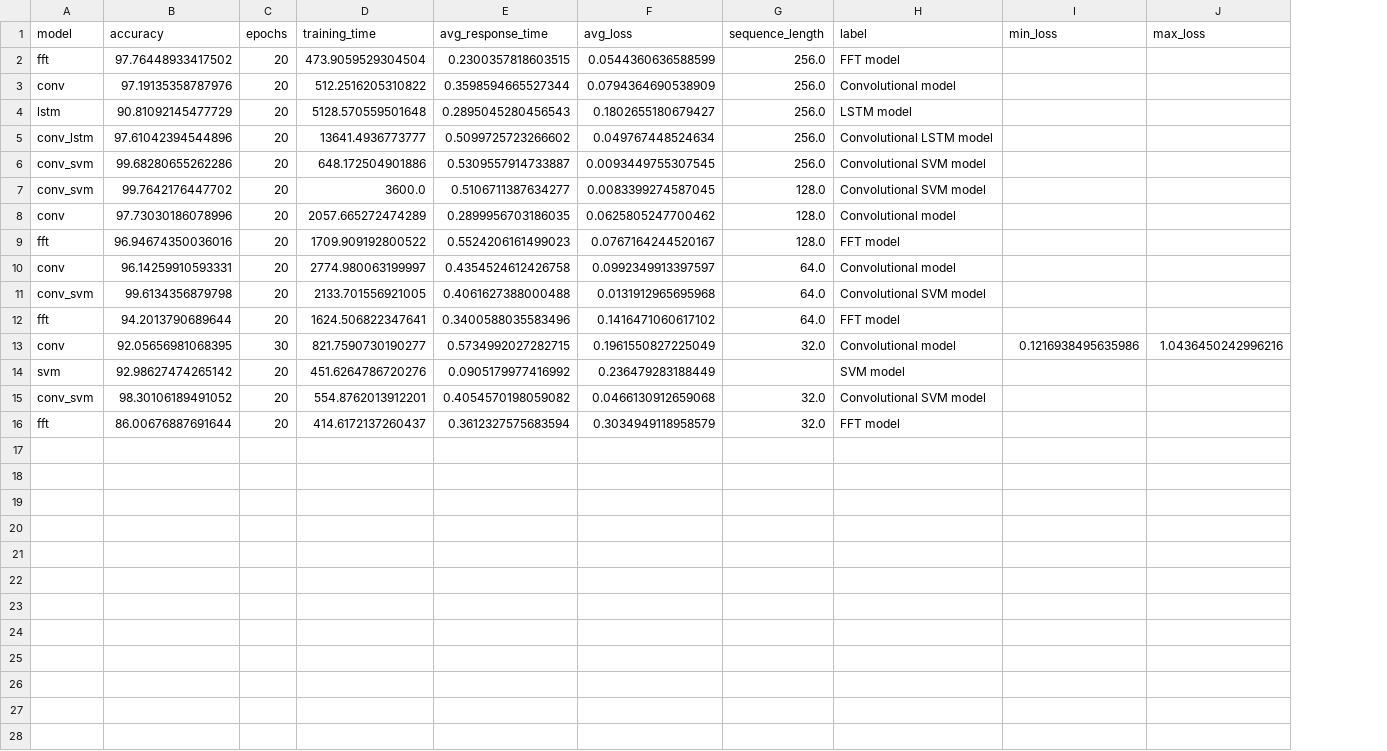
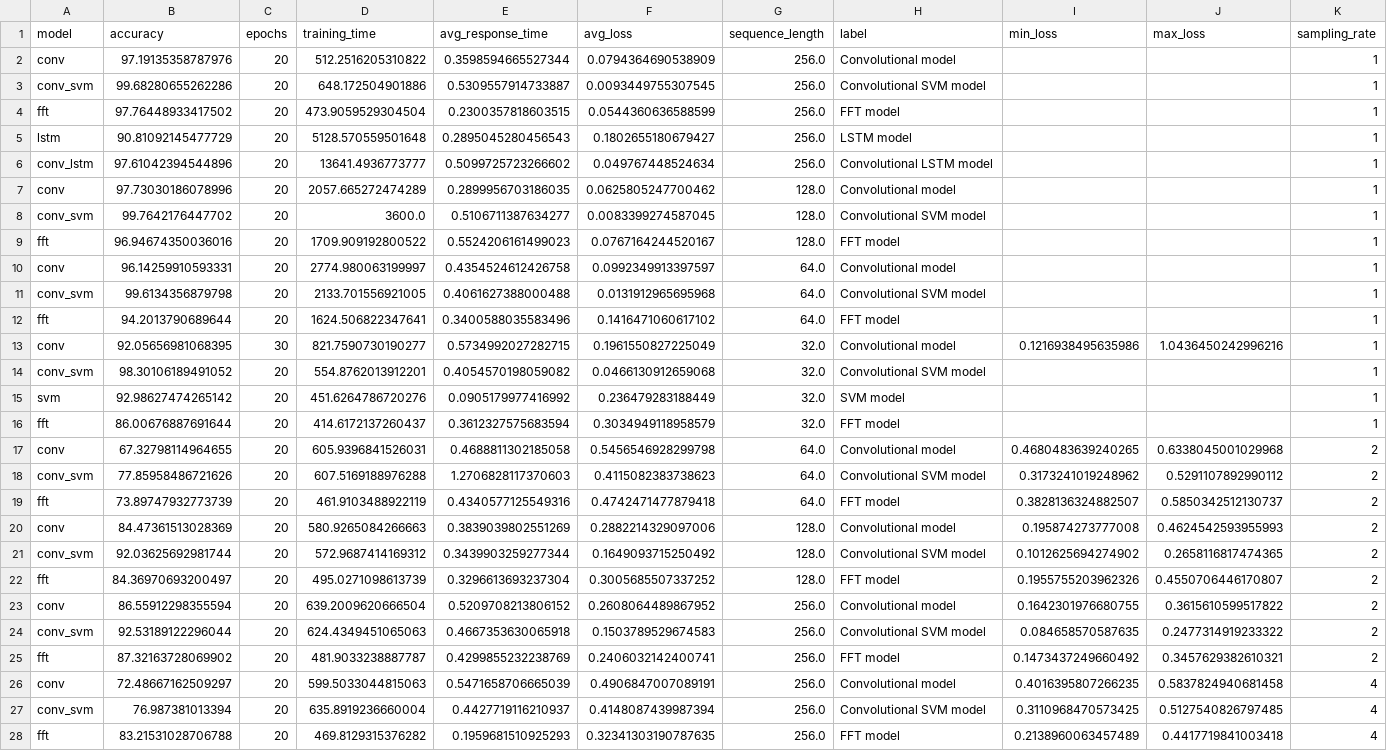
Before and after one commit to thebetar/SpectrumSensing, a CSV file: docs/results/accuracy.csv, drawn as a sheet; removed rows and columns are numbered as before the commit, all else as after; the diff names each change by its address in the sheet, - before the commit and + after, or states it on an @@ line.

Commit message:
chore: results extended with lower sampling rates

```diff
--- a/docs/results/accuracy.csv
+++ b/docs/results/accuracy.csv
+column K (sampling_rate), rows 4-6: all 1; rows 8-14: all 1; row 16: 1
@@ row 3 moved to row 2: conv @@
@@ row 6 moved to row 3: conv_svm @@
@@ row 8 moved to row 7: conv @@
-row 14: svm | 92.98627474265142 | 20 | 451.6264786720276 | 0.0905179977416992 | 0.236479283188449 |  | SVM model
+row 15: svm | 92.98627474265142 | 20 | 451.6264786720276 | 0.0905179977416992 | 0.236479283188449 | 32.0 | SVM model |  |  | 1
+row 17: conv | 67.32798114964655 | 20 | 605.9396841526031 | 0.4688811302185058 | 0.5456546928299798 | 64.0 | Convolutional model | 0.4680483639240265 | 0.6338045001029968 | 2
+row 18: conv_svm | 77.85958486721626 | 20 | 607.5169188976288 | 1.2706828117370603 | 0.4115082383738623 | 64.0 | Convolutional SVM model | 0.3173241019248962 | 0.5291107892990112 | 2
+row 19: fft | 73.89747932773739 | 20 | 461.9103488922119 | 0.4340577125549316 | 0.4742471477879418 | 64.0 | FFT model | 0.3828136324882507 | 0.5850342512130737 | 2
+row 20: conv | 84.47361513028369 | 20 | 580.9265084266663 | 0.3839039802551269 | 0.2882214329097006 | 128.0 | Convolutional model | 0.195874273777008 | 0.4624542593955993 | 2
+row 21: conv_svm | 92.03625692981744 | 20 | 572.9687414169312 | 0.3439903259277344 | 0.1649093715250492 | 128.0 | Convolutional SVM model | 0.1012625694274902 | 0.2658116817474365 | 2
+row 22: fft | 84.36970693200497 | 20 | 495.0271098613739 | 0.3296613693237304 | 0.3005685507337252 | 128.0 | FFT model | 0.1955755203962326 | 0.4550706446170807 | 2
+row 23: conv | 86.55912298355594 | 20 | 639.2009620666504 | 0.5209708213806152 | 0.2608064489867952 | 256.0 | Convolutional model | 0.1642301976680755 | 0.3615610599517822 | 2
+row 24: conv_svm | 92.53189122296044 | 20 | 624.4349451065063 | 0.4667353630065918 | 0.1503789529674583 | 256.0 | Convolutional SVM model | 0.084658570587635 | 0.2477314919233322 | 2
+row 25: fft | 87.32163728069902 | 20 | 481.9033238887787 | 0.4299855232238769 | 0.2406032142400741 | 256.0 | FFT model | 0.1473437249660492 | 0.3457629382610321 | 2
+row 26: conv | 72.48667162509297 | 20 | 599.5033044815063 | 0.5471658706665039 | 0.4906847007089191 | 256.0 | Convolutional model | 0.4016395807266235 | 0.5837824940681458 | 4
+row 27: conv_svm | 76.987381013394 | 20 | 635.8919236660004 | 0.4427719116210937 | 0.4148087439987394 | 256.0 | Convolutional SVM model | 0.3110968470573425 | 0.5127540826797485 | 4
+row 28: fft | 83.21531028706788 | 20 | 469.8129315376282 | 0.1959681510925293 | 0.32341303190787635 | 256.0 | FFT model | 0.2138960063457489 | 0.4417719841003418 | 4
```
Also changed, not shown: docs/results/conv/conv_tests.csv, docs/results/conv_svm/conv_svm_tests.csv, 26 other files.
